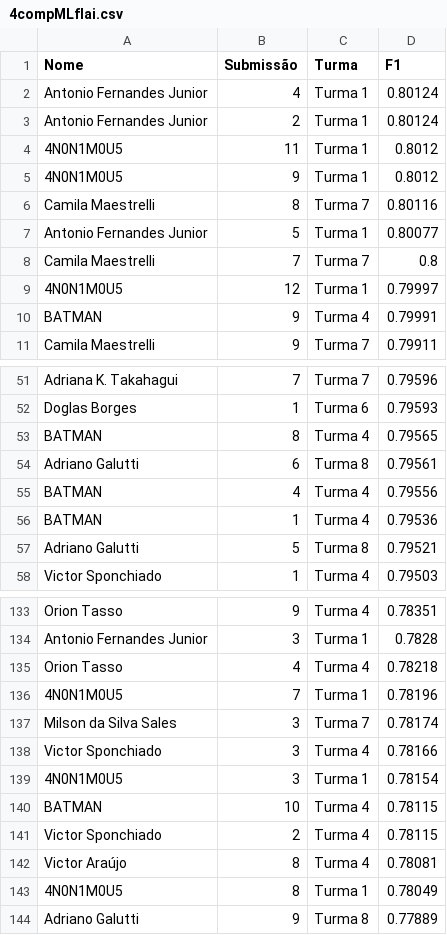
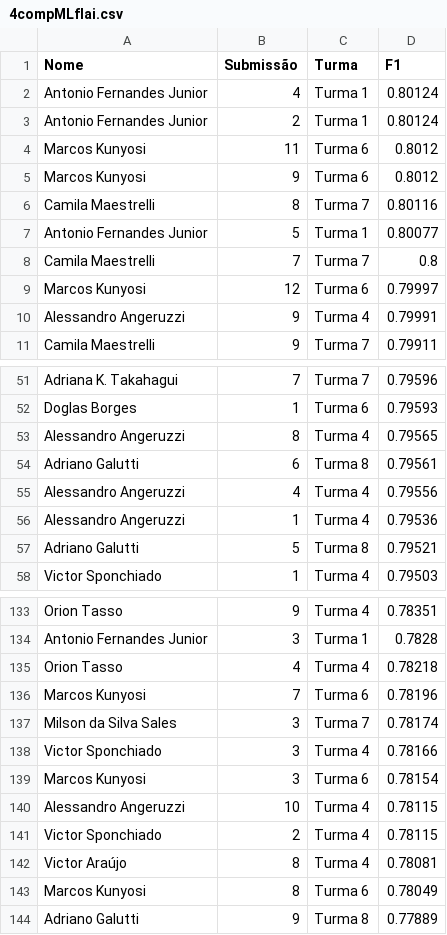
Before and after one commit to gitflai/ranking, a CSV file: 4compMLflai.csv, drawn as a sheet; only a part is shown, gaps mark what is left out; the diff covers the shown part only.

```diff
--- a/4compMLflai.csv
+++ b/4compMLflai.csv
@@ -3,4 +3,4 @@ Antonio Fernandes Junior,4,Turma 1,0.80124
 Antonio Fernandes Junior,2,Turma 1,0.80124
-4N0N1M0U5,11,Turma 1,0.8012
-4N0N1M0U5,9,Turma 1,0.8012
+Marcos Kunyosi,11,Turma 6,0.8012
+Marcos Kunyosi,9,Turma 6,0.8012
 Camila Maestrelli,8,Turma 7,0.80116
@@ -8,4 +8,4 @@ Antonio Fernandes Junior,5,Turma 1,0.80077
 Camila Maestrelli,7,Turma 7,0.8
-4N0N1M0U5,12,Turma 1,0.79997
-BATMAN,9,Turma 4,0.79991
+Marcos Kunyosi,12,Turma 6,0.79997
+Alessandro Angeruzzi,9,Turma 4,0.79991
 Camila Maestrelli,9,Turma 7,0.79911
@@ -52,6 +52,6 @@ Adriana K. Takahagui,7,Turma 7,0.79596
 Doglas Borges,1,Turma 6,0.79593
-BATMAN,8,Turma 4,0.79565
+Alessandro Angeruzzi,8,Turma 4,0.79565
 Adriano Galutti,6,Turma 8,0.79561
-BATMAN,4,Turma 4,0.79556
-BATMAN,1,Turma 4,0.79536
+Alessandro Angeruzzi,4,Turma 4,0.79556
+Alessandro Angeruzzi,1,Turma 4,0.79536
 Adriano Galutti,5,Turma 8,0.79521
@@ -135,10 +135,10 @@ Antonio Fernandes Junior,3,Turma 1,0.7828
 Orion Tasso,4,Turma 4,0.78218
-4N0N1M0U5,7,Turma 1,0.78196
+Marcos Kunyosi,7,Turma 6,0.78196
 Milson da Silva Sales,3,Turma 7,0.78174
 Victor Sponchiado,3,Turma 4,0.78166
-4N0N1M0U5,3,Turma 1,0.78154
-BATMAN,10,Turma 4,0.78115
+Marcos Kunyosi,3,Turma 6,0.78154
+Alessandro Angeruzzi,10,Turma 4,0.78115
 Victor Sponchiado,2,Turma 4,0.78115
 Victor Araújo,8,Turma 4,0.78081
-4N0N1M0U5,8,Turma 1,0.78049
+Marcos Kunyosi,8,Turma 6,0.78049
 Adriano Galutti,9,Turma 8,0.77889
```
Also changed, not shown: 17 edited cells elsewhere in this file, 4compMLflairank.csv, liga.csv.
